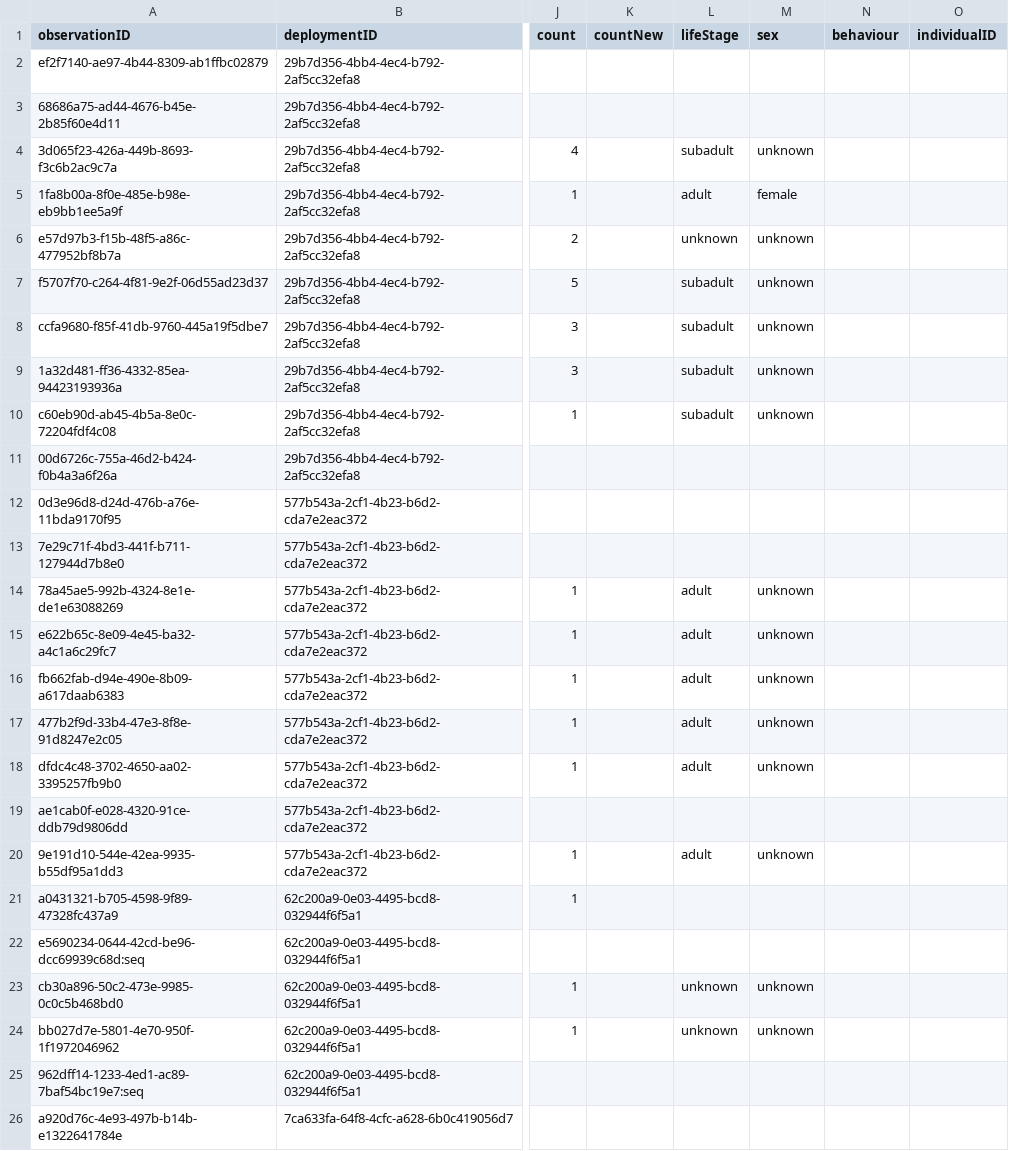
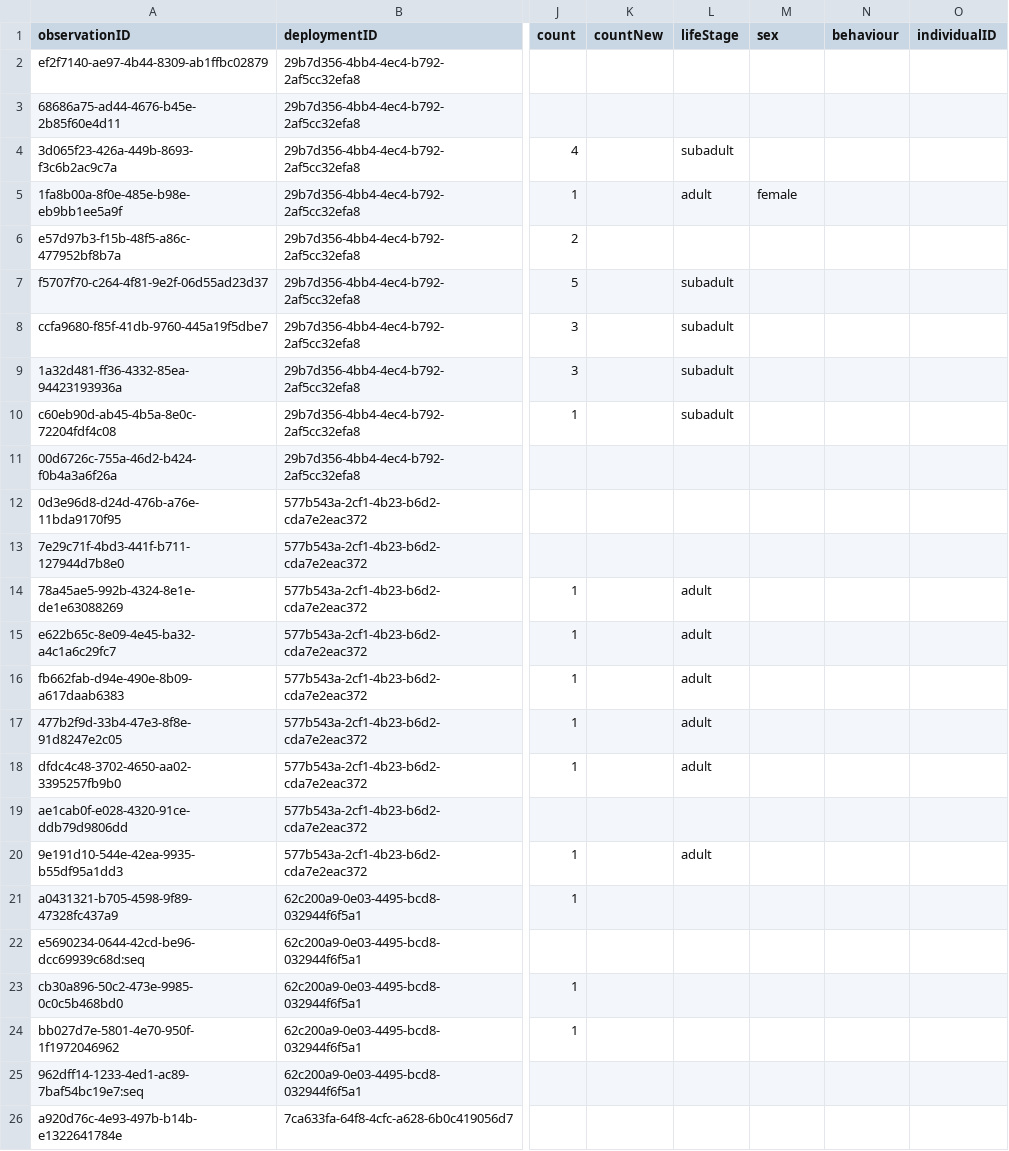
Before and after one commit to tdwg/camtrap-dp, a CSV file: example/observations.csv, drawn as a sheet; only a part is shown, gaps mark what is left out; the diff names each change by its address in the sheet, - before the commit and + after, or states it on an @@ line.

Commit message:
Remove `unknown` from example data

```diff
--- a/example/observations.csv
+++ b/example/observations.csv
-M4 (sex): unknown
+M4 (sex): (empty)
-L6 (lifeStage): unknown
+L6 (lifeStage): (empty)
-M6:M10 (sex): unknown
+M6:M10 (sex): (empty)
-M14:M18 (sex): unknown
+M14:M18 (sex): (empty)
-M20 (sex): unknown
+M20 (sex): (empty)
-L23:L24 (lifeStage): unknown
+L23:L24 (lifeStage): (empty)
-M23:M24 (sex): unknown
+M23:M24 (sex): (empty)
```
